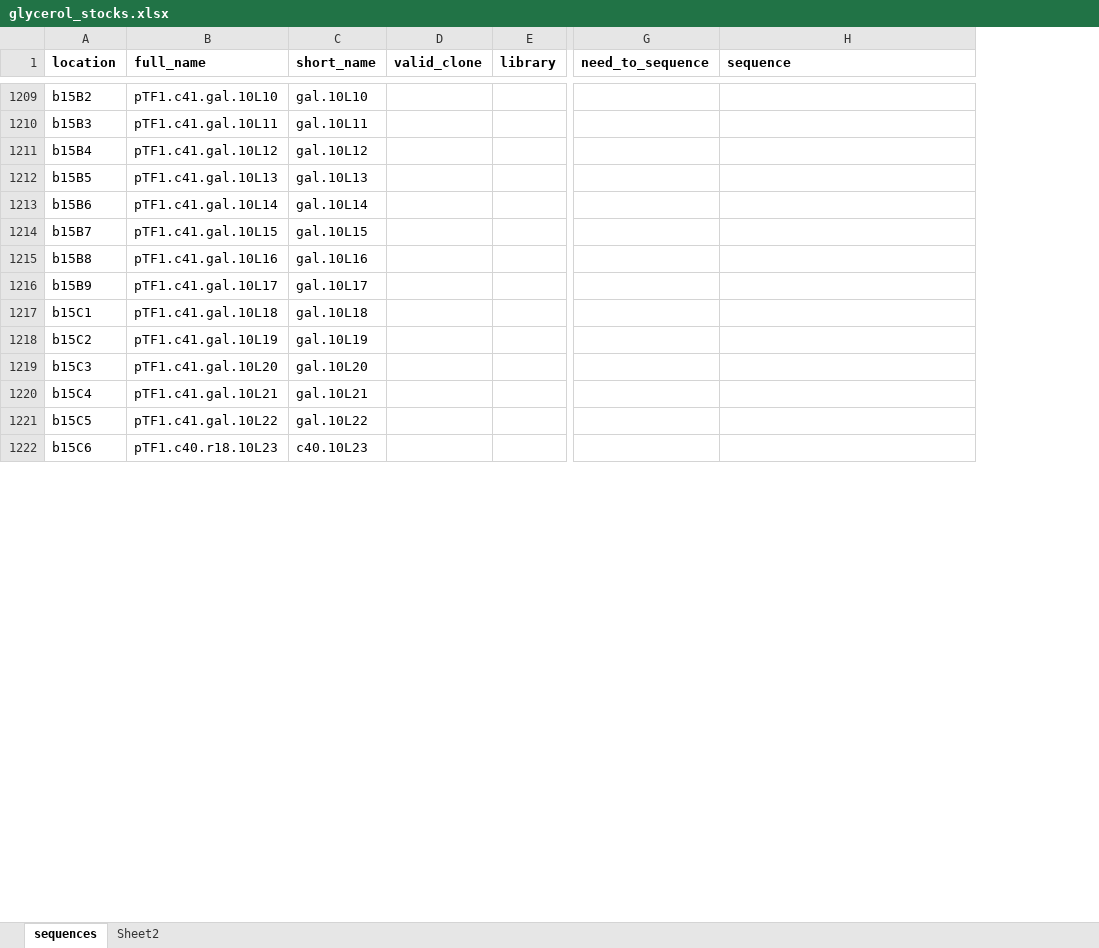
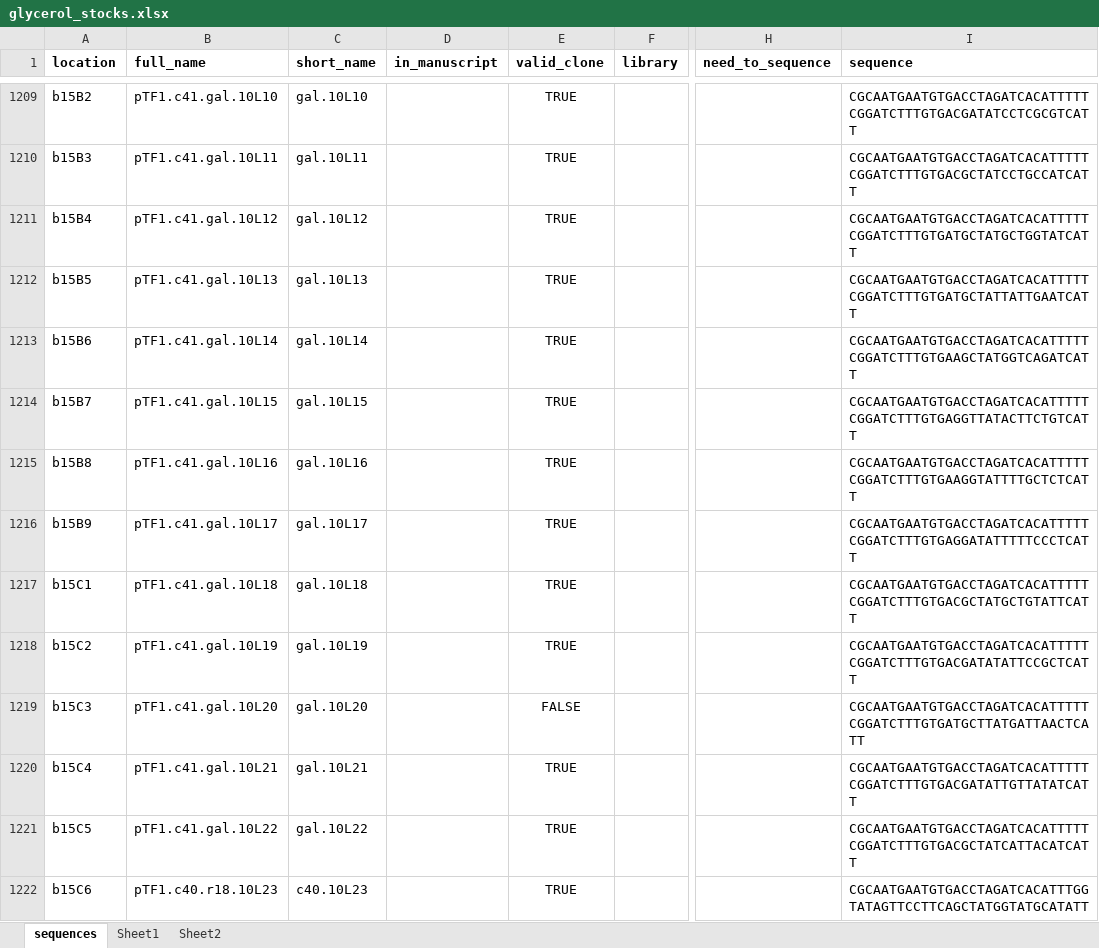
Before and after one commit to jbkinney/18_expressionmanifolds, an Excel workbook: data/glycerol_stocks.xlsx, sheet sequences, drawn as a sheet; only a part is shown, gaps mark what is left out; values as stored, in another font and other column widths than the file's, no borders; addresses are those after the commit; the diff covers the shown part only; the diff names each change by its address in the sheet, - before the commit and + after, or states it on an @@ line.

```diff
--- a/data/glycerol_stocks.xlsx (sheet sequences)
+++ b/data/glycerol_stocks.xlsx (sheet sequences)
+sheet tab: Sheet1
+column D (in_manuscript), empty
-E1209:E1218 (valid_clone): (empty)
+E1209:E1218 (valid_clone): TRUE
-I1209 (sequence): (empty)
+I1209 (sequence): CGCAATGAATGTGACCTAGATCACATTTTTCGGATCTTTGTGACGATATCCTCGCGTCATT
-I1210 (sequence): (empty)
+I1210 (sequence): CGCAATGAATGTGACCTAGATCACATTTTTCGGATCTTTGTGACGCTATCCTGCCATCATT
-I1211 (sequence): (empty)
+I1211 (sequence): CGCAATGAATGTGACCTAGATCACATTTTTCGGATCTTTGTGATGCTATGCTGGTATCATT
-I1212 (sequence): (empty)
+I1212 (sequence): CGCAATGAATGTGACCTAGATCACATTTTTCGGATCTTTGTGATGCTATTATTGAATCATT
-I1213 (sequence): (empty)
+I1213 (sequence): CGCAATGAATGTGACCTAGATCACATTTTTCGGATCTTTGTGAAGCTATGGTCAGATCATT
-I1214 (sequence): (empty)
+I1214 (sequence): CGCAATGAATGTGACCTAGATCACATTTTTCGGATCTTTGTGAGGTTATACTTCTGTCATT
-I1215 (sequence): (empty)
+I1215 (sequence): CGCAATGAATGTGACCTAGATCACATTTTTCGGATCTTTGTGAAGGTATTTTGCTCTCATT
-I1216 (sequence): (empty)
+I1216 (sequence): CGCAATGAATGTGACCTAGATCACATTTTTCGGATCTTTGTGAGGATATTTTTCCCTCATT
-I1217 (sequence): (empty)
+I1217 (sequence): CGCAATGAATGTGACCTAGATCACATTTTTCGGATCTTTGTGACGCTATGCTGTATTCATT
-I1218 (sequence): (empty)
+I1218 (sequence): CGCAATGAATGTGACCTAGATCACATTTTTCGGATCTTTGTGACGATATATTCCGCTCATT
-E1219 (valid_clone): (empty)
+E1219 (valid_clone): FALSE
-I1219 (sequence): (empty)
+I1219 (sequence): CGCAATGAATGTGACCTAGATCACATTTTTCGGATCTTTGTGATGCTTATGATTAACTCATT
-E1220:E1222 (valid_clone): (empty)
+E1220:E1222 (valid_clone): TRUE
-I1220 (sequence): (empty)
+I1220 (sequence): CGCAATGAATGTGACCTAGATCACATTTTTCGGATCTTTGTGACGATATTGTTATATCATT
-I1221 (sequence): (empty)
+I1221 (sequence): CGCAATGAATGTGACCTAGATCACATTTTTCGGATCTTTGTGACGCTATCATTACATCATT
-I1222 (sequence): (empty)
+I1222 (sequence): CGCAATGAATGTGACCTAGATCACATTTGGTATAGTTCCTTCAGCTATGGTATGCATATT
```
Also changed, not shown: 729 edited cells elsewhere in this sheet, 20 other files.
